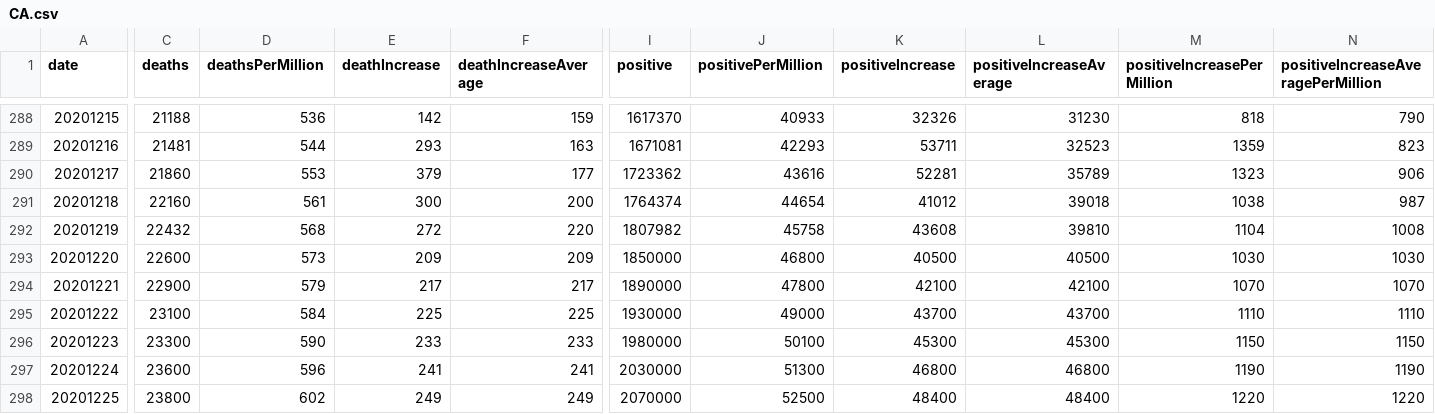
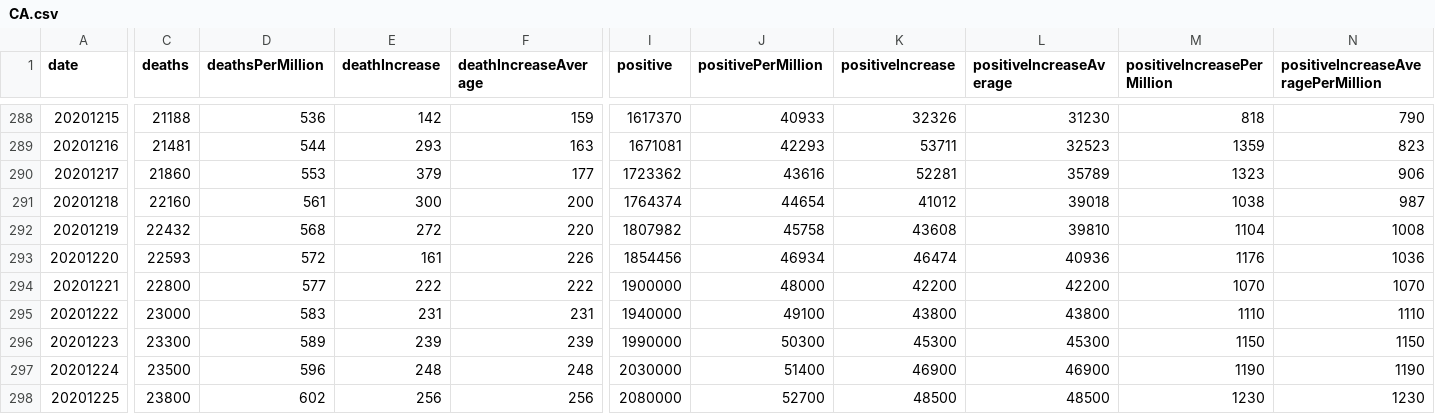
Before and after one commit to mgwalker/covid19-csv, a CSV file: docs/v1/CA.csv, drawn as a sheet; only a part is shown, gaps mark what is left out; removed rows and columns are numbered as before the commit, all else as after; rows hold the shown columns only; the diff covers the shown part only; the diff names each change by its address in the sheet, - before the commit and + after, or states it on an @@ line.

```diff
--- a/docs/v1/CA.csv
+++ b/docs/v1/CA.csv
-row 293: 20201220 | 22600 | 573 | 209 | 209 | 1850000 | 46800 | 40500 | 40500 | 1030 | 1030
-row 294: 20201221 | 22900 | 579 | 217 | 217 | 1890000 | 47800 | 42100 | 42100 | 1070 | 1070
-row 295: 20201222 | 23100 | 584 | 225 | 225 | 1930000 | 49000 | 43700 | 43700 | 1110 | 1110
+row 293: 20201220 | 22593 | 572 | 161 | 226 | 1854456 | 46934 | 46474 | 40936 | 1176 | 1036
+row 294: 20201221 | 22800 | 577 | 222 | 222 | 1900000 | 48000 | 42200 | 42200 | 1070 | 1070
+row 295: 20201222 | 23000 | 583 | 231 | 231 | 1940000 | 49100 | 43800 | 43800 | 1110 | 1110
-D296 (deathsPerMillion): 590
+D296 (deathsPerMillion): 589
-E296 (deathIncrease): 233
+E296 (deathIncrease): 239
-F296 (deathIncreaseAverage): 233
+F296 (deathIncreaseAverage): 239
-I296 (positive): 1980000
+I296 (positive): 1990000
-J296 (positivePerMillion): 50100
+J296 (positivePerMillion): 50300
-C297 (deaths): 23600
+C297 (deaths): 23500
-E297 (deathIncrease): 241
+E297 (deathIncrease): 248
-F297 (deathIncreaseAverage): 241
+F297 (deathIncreaseAverage): 248
-J297 (positivePerMillion): 51300
+J297 (positivePerMillion): 51400
-K297 (positiveIncrease): 46800
+K297 (positiveIncrease): 46900
-L297 (positiveIncreaseAverage): 46800
+L297 (positiveIncreaseAverage): 46900
-E298 (deathIncrease): 249
+E298 (deathIncrease): 256
-F298 (deathIncreaseAverage): 249
+F298 (deathIncreaseAverage): 256
-I298 (positive): 2070000
+I298 (positive): 2080000
-J298 (positivePerMillion): 52500
+J298 (positivePerMillion): 52700
-K298 (positiveIncrease): 48400
+K298 (positiveIncrease): 48500
-L298 (positiveIncreaseAverage): 48400
+L298 (positiveIncreaseAverage): 48500
-M298 (positiveIncreasePerMillion): 1220
+M298 (positiveIncreasePerMillion): 1230
-N298: 1220
+N298: 1230
```
Also changed, not shown: 1 added row and 70 edited cells elsewhere in this file, docs/v1/AZ.csv, docs/v1/MO.csv, 54 other files.
